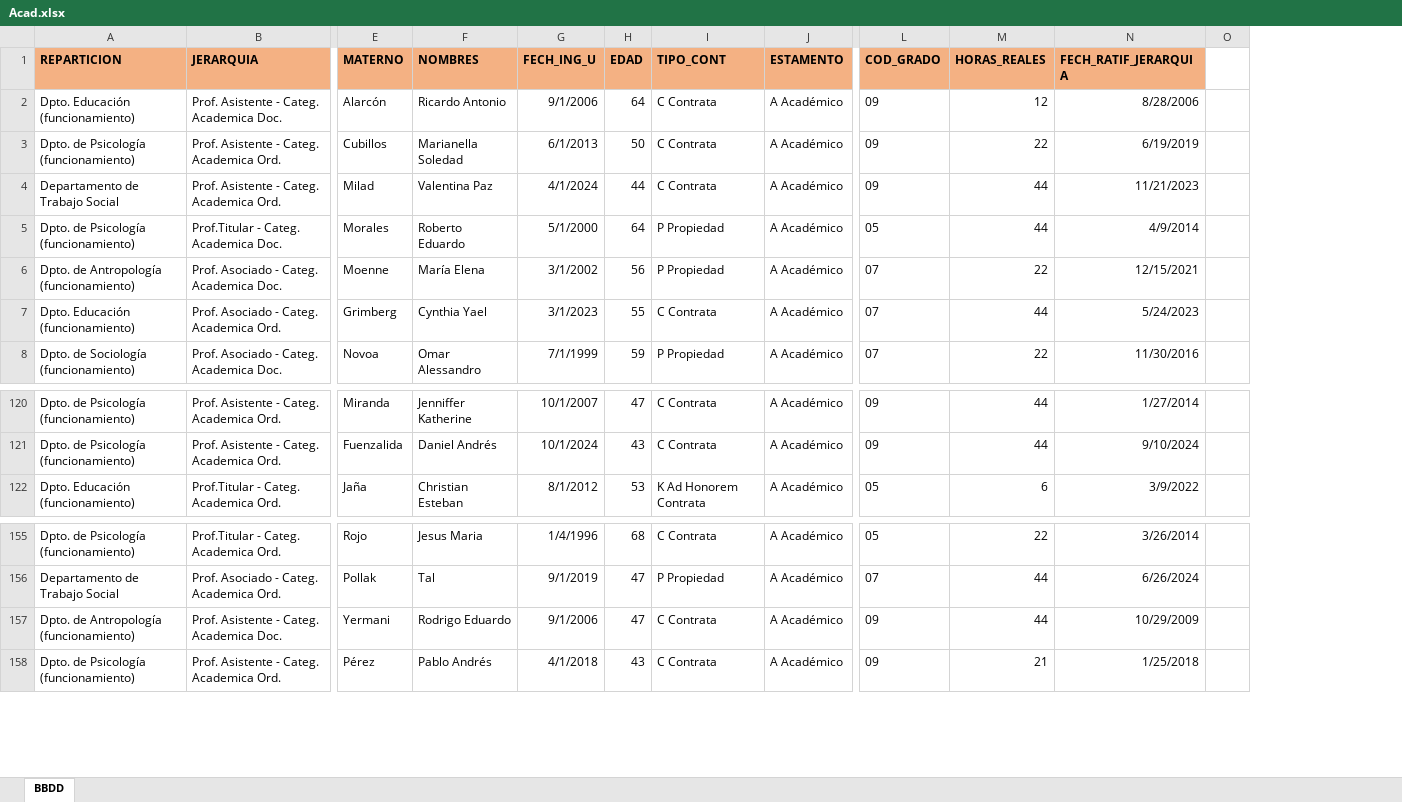
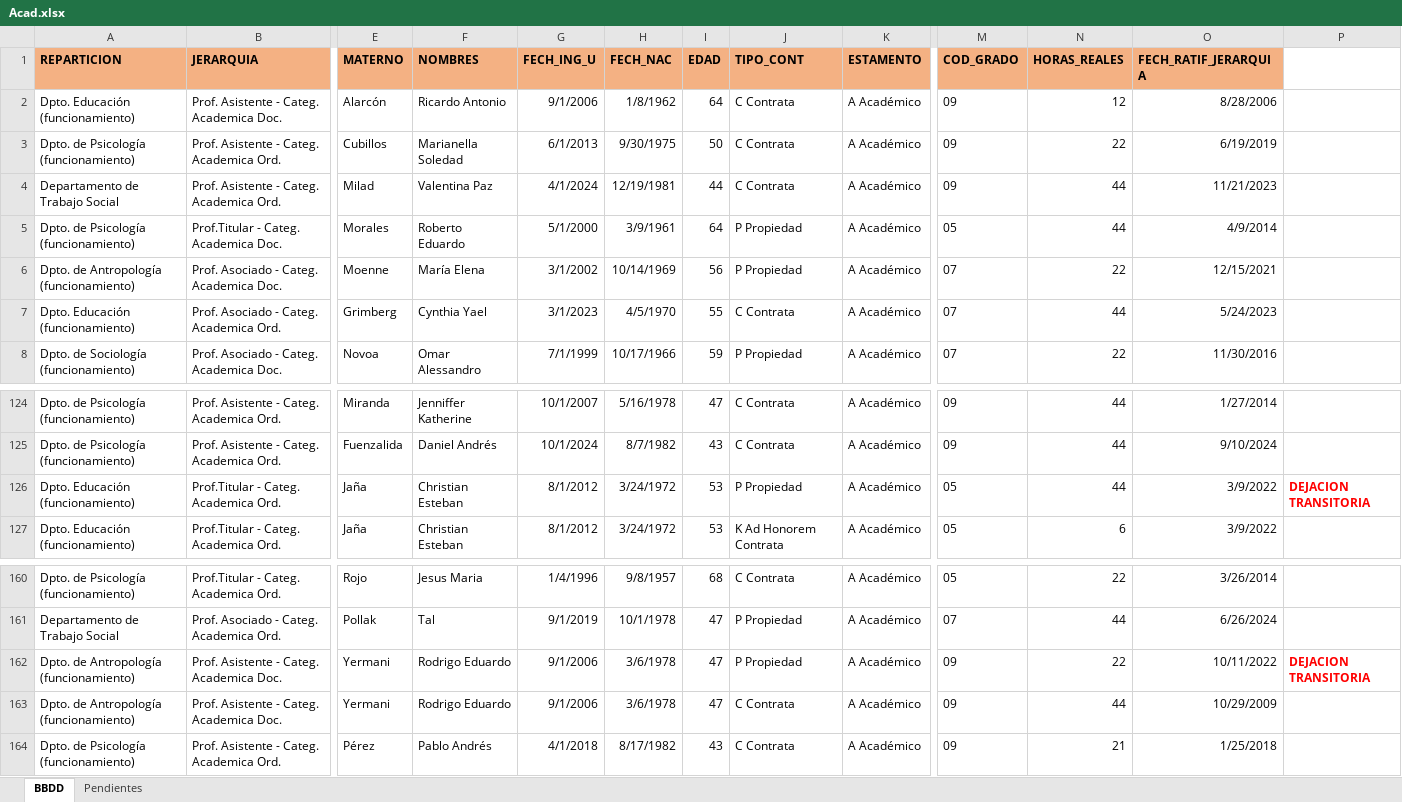
Before and after one commit to facso-investigacion/presentaciones, an Excel workbook: peticion-vice/input/Acad.xlsx, sheet BBDD, drawn as a sheet; only a part is shown, gaps mark what is left out; values as stored, in another font and other column widths than the file's, no borders; removed rows and columns are numbered as before the commit, all else as after; rows hold the shown columns only; the diff covers the shown part only; the diff names each change by its address in the sheet, - before the commit and + after, or states it on an @@ line.

```diff
--- a/peticion-vice/input/Acad.xlsx (sheet BBDD)
+++ b/peticion-vice/input/Acad.xlsx (sheet BBDD)
+sheet tab: Pendientes
+column H (FECH_NAC), rows 2-8: 1/8/1962 | 9/30/1975 | 12/19/1981 | 3/9/1961 | 10/14/1969 | 4/5/1970 | 10/17/1966; rows 124-125: 5/16/1978 | 8/7/1982; row 127: 3/24/1972; rows 160-161: 9/8/1957 | 10/1/1978; rows 163-164: 3/6/1978 | 8/17/1982
-column O, empty
+column P, empty
+row 126: Dpto. Educación (funcionamiento) | Prof.Titular - Categ. Academica Ord. | Jaña | Christian Esteban | 8/1/2012 | 3/24/1972 | 53 | P Propiedad | A Académico | 05 | 44 | 3/9/2022 | DEJACION TRANSITORIA
+row 162: Dpto. de Antropología (funcionamiento) | Prof. Asistente - Categ. Academica Doc. | Yermani | Rodrigo Eduardo | 9/1/2006 | 3/6/1978 | 47 | P Propiedad | A Académico | 09 | 22 | 10/11/2022 | DEJACION TRANSITORIA
```
Also changed, not shown: 7 added rows, 4 removed rows and 5 edited cells elsewhere in this sheet, 17 other files.
